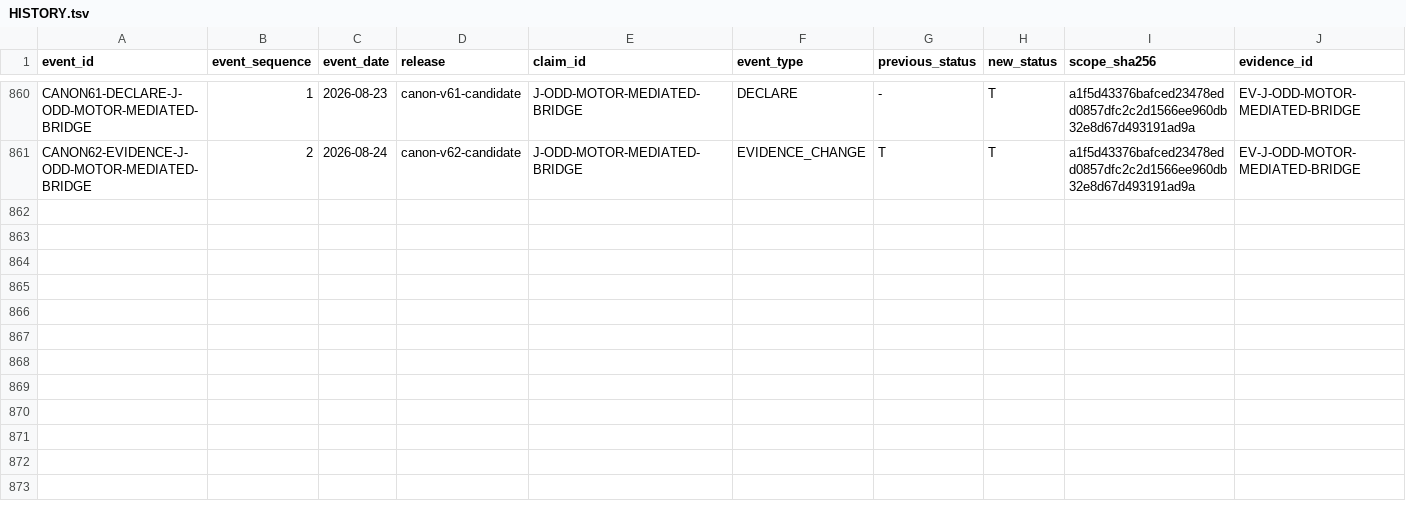
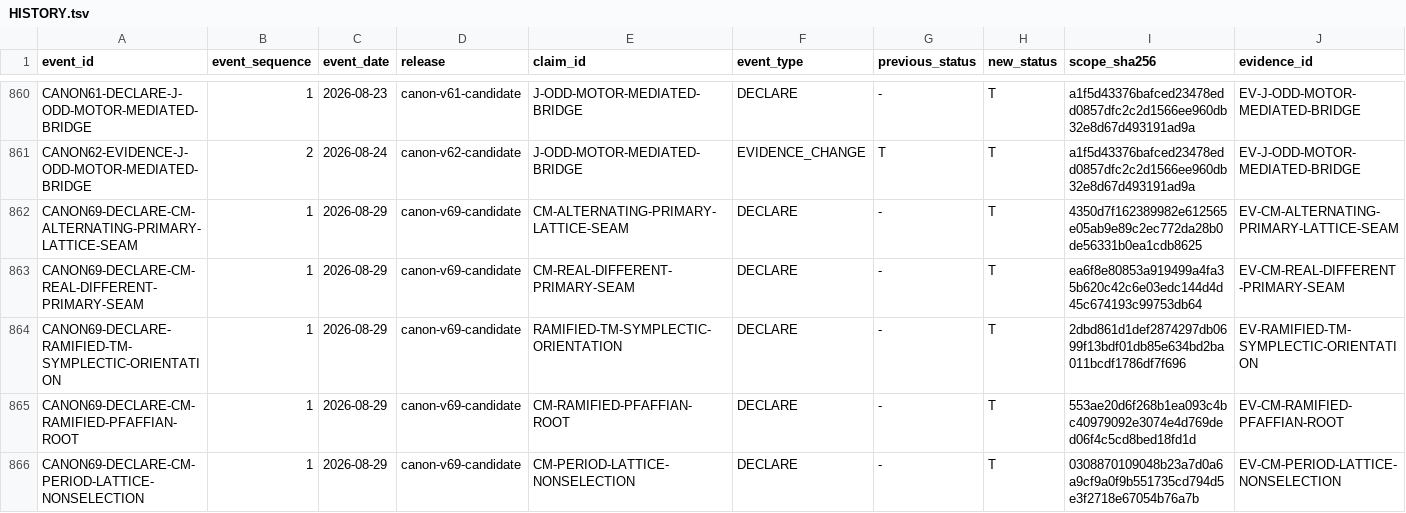
Before and after one commit to mathorn1973/twist-j, a TSV file: canon/HISTORY.tsv, drawn as a sheet; only a part is shown, gaps mark what is left out; rows hold the shown columns only; the diff names each change by its address in the sheet, - before the commit and + after, or states it on an @@ line.

Commit message:
canon: fold focused CM lattice and ramification bundle into Public Canon v69

```diff
--- a/canon/HISTORY.tsv
+++ b/canon/HISTORY.tsv
+row 862: CANON69-DECLARE-CM-ALTERNATING-PRIMARY-LATTICE-SEAM | 1 | 2026-08-29 | canon-v69-candidate | CM-ALTERNATING-PRIMARY-LATTICE-SEAM | DECLARE | - | T | 4350d7f162389982e612565e05ab9e89c2ec772da28b0de56331b0ea1cdb8625 | EV-CM-ALTERNATING-PRIMARY-LATTICE-SEAM
+row 863: CANON69-DECLARE-CM-REAL-DIFFERENT-PRIMARY-SEAM | 1 | 2026-08-29 | canon-v69-candidate | CM-REAL-DIFFERENT-PRIMARY-SEAM | DECLARE | - | T | ea6f8e80853a919499a4fa35b620c42c6e03edc144d4d45c674193c99753db64 | EV-CM-REAL-DIFFERENT-PRIMARY-SEAM
+row 864: CANON69-DECLARE-RAMIFIED-TM-SYMPLECTIC-ORIENTATION | 1 | 2026-08-29 | canon-v69-candidate | RAMIFIED-TM-SYMPLECTIC-ORIENTATION | DECLARE | - | T | 2dbd861d1def2874297db0699f13bdf01db85e634bd2ba011bcdf1786df7f696 | EV-RAMIFIED-TM-SYMPLECTIC-ORIENTATION
+row 865: CANON69-DECLARE-CM-RAMIFIED-PFAFFIAN-ROOT | 1 | 2026-08-29 | canon-v69-candidate | CM-RAMIFIED-PFAFFIAN-ROOT | DECLARE | - | T | 553ae20d6f268b1ea093c4bc40979092e3074e4d769ded06f4c5cd8bed18fd1d | EV-CM-RAMIFIED-PFAFFIAN-ROOT
+row 866: CANON69-DECLARE-CM-PERIOD-LATTICE-NONSELECTION | 1 | 2026-08-29 | canon-v69-candidate | CM-PERIOD-LATTICE-NONSELECTION | DECLARE | - | T | 0308870109048b23a7d0a6a9cf9a0f9b551735cd794d5e3f2718e67054b76a7b | EV-CM-PERIOD-LATTICE-NONSELECTION
```
Also changed, not shown: canon/DEPENDENCIES.tsv, canon/EVIDENCE.tsv, 11 other files.
